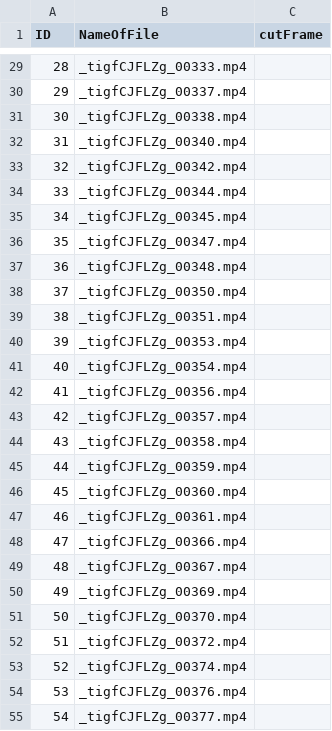
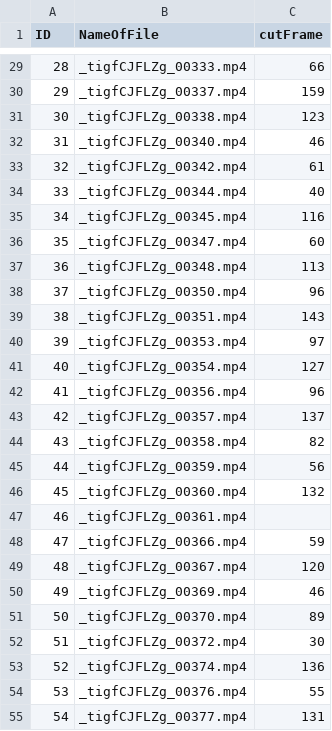
Before and after one commit to proohit/deep-learning-team6, a CSV file: Task2_Test.csv, drawn as a sheet; only a part is shown, gaps mark what is left out; the diff covers the shown part only.

```diff
--- a/Task2_Test.csv
+++ b/Task2_Test.csv
@@ -29,27 +29,27 @@
-28;_tigfCJFLZg_00333.mp4
-29;_tigfCJFLZg_00337.mp4
-30;_tigfCJFLZg_00338.mp4
-31;_tigfCJFLZg_00340.mp4
-32;_tigfCJFLZg_00342.mp4
-33;_tigfCJFLZg_00344.mp4
-34;_tigfCJFLZg_00345.mp4
-35;_tigfCJFLZg_00347.mp4
-36;_tigfCJFLZg_00348.mp4
-37;_tigfCJFLZg_00350.mp4
-38;_tigfCJFLZg_00351.mp4
-39;_tigfCJFLZg_00353.mp4
-40;_tigfCJFLZg_00354.mp4
-41;_tigfCJFLZg_00356.mp4
-42;_tigfCJFLZg_00357.mp4
-43;_tigfCJFLZg_00358.mp4
-44;_tigfCJFLZg_00359.mp4
-45;_tigfCJFLZg_00360.mp4
+28;_tigfCJFLZg_00333.mp4;66
+29;_tigfCJFLZg_00337.mp4;159
+30;_tigfCJFLZg_00338.mp4;123
+31;_tigfCJFLZg_00340.mp4;46
+32;_tigfCJFLZg_00342.mp4;61
+33;_tigfCJFLZg_00344.mp4;40
+34;_tigfCJFLZg_00345.mp4;116
+35;_tigfCJFLZg_00347.mp4;60
+36;_tigfCJFLZg_00348.mp4;113
+37;_tigfCJFLZg_00350.mp4;96
+38;_tigfCJFLZg_00351.mp4;143
+39;_tigfCJFLZg_00353.mp4;97
+40;_tigfCJFLZg_00354.mp4;127
+41;_tigfCJFLZg_00356.mp4;96
+42;_tigfCJFLZg_00357.mp4;137
+43;_tigfCJFLZg_00358.mp4;82
+44;_tigfCJFLZg_00359.mp4;56
+45;_tigfCJFLZg_00360.mp4;132
 46;_tigfCJFLZg_00361.mp4
-47;_tigfCJFLZg_00366.mp4
-48;_tigfCJFLZg_00367.mp4
-49;_tigfCJFLZg_00369.mp4
-50;_tigfCJFLZg_00370.mp4
-51;_tigfCJFLZg_00372.mp4
-52;_tigfCJFLZg_00374.mp4
-53;_tigfCJFLZg_00376.mp4
-54;_tigfCJFLZg_00377.mp4
+47;_tigfCJFLZg_00366.mp4;59
+48;_tigfCJFLZg_00367.mp4;120
+49;_tigfCJFLZg_00369.mp4;46
+50;_tigfCJFLZg_00370.mp4;89
+51;_tigfCJFLZg_00372.mp4;30
+52;_tigfCJFLZg_00374.mp4;136
+53;_tigfCJFLZg_00376.mp4;55
+54;_tigfCJFLZg_00377.mp4;131
```
Also changed, not shown: 61 edited cells elsewhere in this file, 1 other file.
